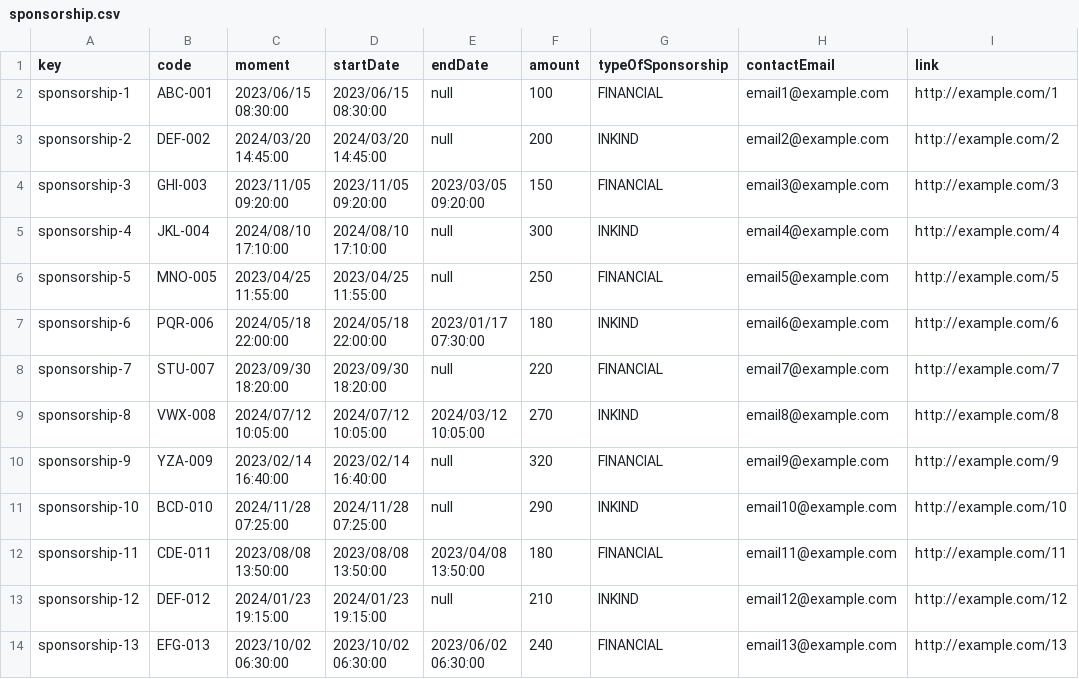
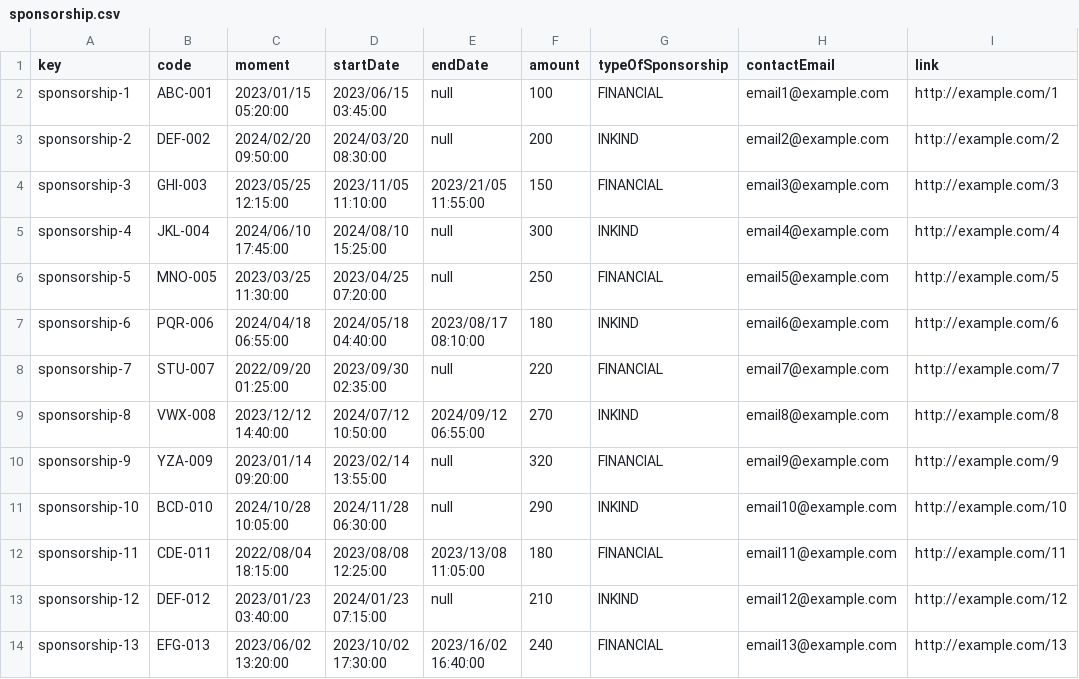
Before and after one commit to luchersol/Acme-SF-D03, a CSV file: src/main/webapp/WEB-INF/resources/sample-data/sponsorship.csv, drawn as a sheet; only a part is shown; the diff covers the shown part only; the diff names each change by its address in the sheet, - before the commit and + after, or states it on an @@ line.

```diff
--- a/src/main/webapp/WEB-INF/resources/sample-data/sponsorship.csv
+++ b/src/main/webapp/WEB-INF/resources/sample-data/sponsorship.csv
-C2 (moment): 2023/06/15 08:30:00
+C2 (moment): 2023/01/15 05:20:00
-D2 (startDate): 2023/06/15 08:30:00
+D2 (startDate): 2023/06/15 03:45:00
-C3 (moment): 2024/03/20 14:45:00
+C3 (moment): 2024/02/20 09:50:00
-D3 (startDate): 2024/03/20 14:45:00
+D3 (startDate): 2024/03/20 08:30:00
-C4 (moment): 2023/11/05 09:20:00
+C4 (moment): 2023/05/25 12:15:00
-D4 (startDate): 2023/11/05 09:20:00
+D4 (startDate): 2023/11/05 11:10:00
-E4 (endDate): 2023/03/05 09:20:00
+E4 (endDate): 2023/21/05 11:55:00
-C5 (moment): 2024/08/10 17:10:00
+C5 (moment): 2024/06/10 17:45:00
-D5 (startDate): 2024/08/10 17:10:00
+D5 (startDate): 2024/08/10 15:25:00
-C6 (moment): 2023/04/25 11:55:00
+C6 (moment): 2023/03/25 11:30:00
-D6 (startDate): 2023/04/25 11:55:00
+D6 (startDate): 2023/04/25 07:20:00
-C7 (moment): 2024/05/18 22:00:00
+C7 (moment): 2024/04/18 06:55:00
-D7 (startDate): 2024/05/18 22:00:00
+D7 (startDate): 2024/05/18 04:40:00
-E7 (endDate): 2023/01/17 07:30:00
+E7 (endDate): 2023/08/17 08:10:00
-C8 (moment): 2023/09/30 18:20:00
+C8 (moment): 2022/09/20 01:25:00
-D8 (startDate): 2023/09/30 18:20:00
+D8 (startDate): 2023/09/30 02:35:00
-C9 (moment): 2024/07/12 10:05:00
+C9 (moment): 2023/12/12 14:40:00
-D9 (startDate): 2024/07/12 10:05:00
+D9 (startDate): 2024/07/12 10:50:00
-E9 (endDate): 2024/03/12 10:05:00
+E9 (endDate): 2024/09/12 06:55:00
-C10 (moment): 2023/02/14 16:40:00
+C10 (moment): 2023/01/14 09:20:00
-D10 (startDate): 2023/02/14 16:40:00
+D10 (startDate): 2023/02/14 13:55:00
-C11 (moment): 2024/11/28 07:25:00
+C11 (moment): 2024/10/28 10:05:00
-D11 (startDate): 2024/11/28 07:25:00
+D11 (startDate): 2024/11/28 06:30:00
-C12 (moment): 2023/08/08 13:50:00
+C12 (moment): 2022/08/04 18:15:00
-D12 (startDate): 2023/08/08 13:50:00
+D12 (startDate): 2023/08/08 12:25:00
-E12 (endDate): 2023/04/08 13:50:00
+E12 (endDate): 2023/13/08 11:05:00
-C13 (moment): 2024/01/23 19:15:00
+C13 (moment): 2023/01/23 03:40:00
-D13 (startDate): 2024/01/23 19:15:00
+D13 (startDate): 2024/01/23 07:15:00
-C14 (moment): 2023/10/02 06:30:00
+C14 (moment): 2023/06/02 13:20:00
-D14 (startDate): 2023/10/02 06:30:00
+D14 (startDate): 2023/10/02 17:30:00
-E14 (endDate): 2023/06/02 06:30:00
+E14 (endDate): 2023/16/02 16:40:00
```
Also changed, not shown: 16 edited cells elsewhere in this file, src/main/webapp/WEB-INF/resources/sample-data/invoices.csv.
